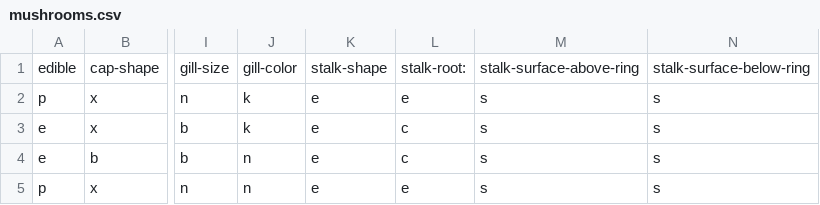
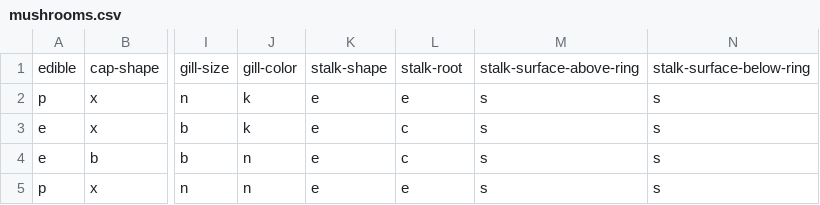
Before and after one commit to sixxio/IntellectualDataAnalysis, a CSV file: task 6 - cluster/mushrooms.csv, drawn as a sheet; only a part is shown, gaps mark what is left out; the diff names each change by its address in the sheet, - before the commit and + after, or states it on an @@ line.

Commit message:
Task 6 update

```diff
--- a/task 6 - cluster/mushrooms.csv
+++ b/task 6 - cluster/mushrooms.csv
-L1: stalk-root:
+L1: stalk-root
```
Also changed, not shown: 3 other files.
